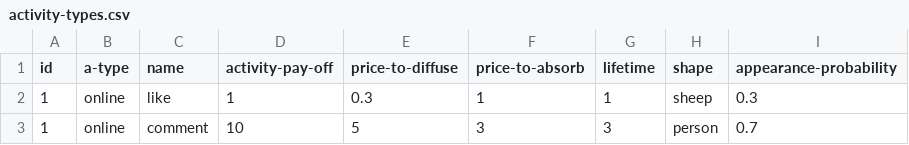
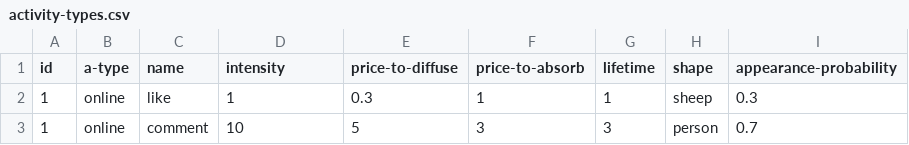
Before and after one commit to mprinc/Bujad, a CSV file: activity-types.csv, drawn as a sheet.

Commit message:
Extended model, changed activity-types.csv

```diff
--- a/activity-types.csv
+++ b/activity-types.csv
@@ -1,2 +1,2 @@
-"id", "a-type", "name", "activity-pay-off", "price-to-diffuse", "price-to-absorb", "lifetime", "shape", "appearance-probability"
+"id", "a-type", "name", "intensity", "price-to-diffuse", "price-to-absorb", "lifetime", "shape", "appearance-probability"
 1, "online", "like", 1, 0.3, 1, 1, "sheep", 0.3
```
Also changed, not shown: 4 other files.
